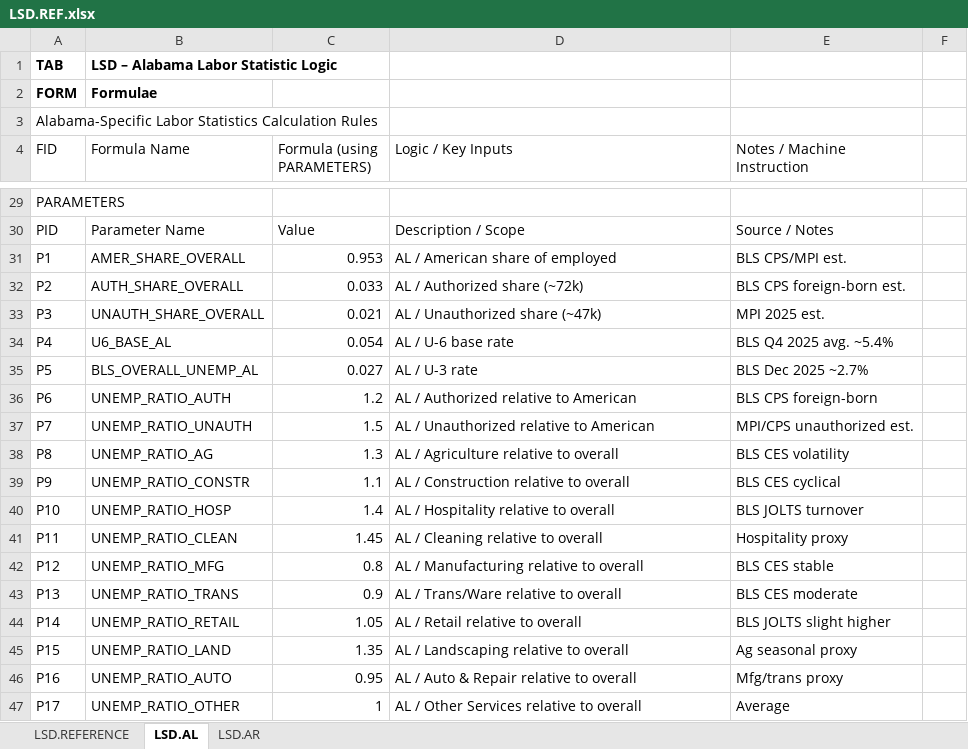
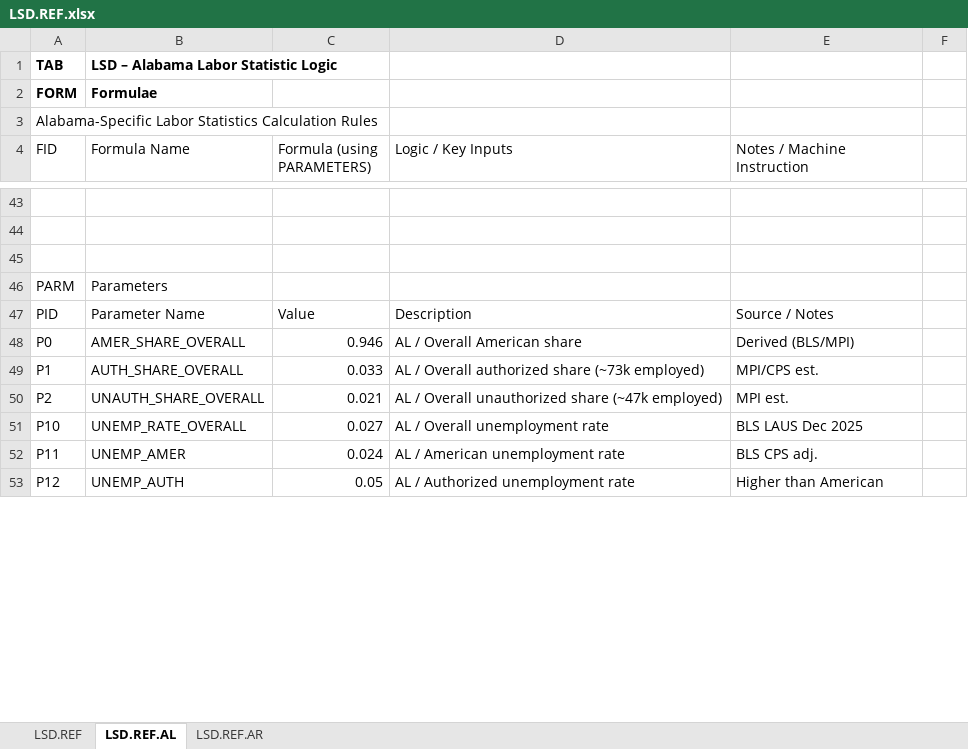
Before and after one commit to thomaspatrickwelborn/FITNESS, an Excel workbook: DES/LSD/LSD.REF.xlsx, sheet LSD.REF.AL, drawn as a sheet; only a part is shown, gaps mark what is left out; values as stored, in another font and other column widths than the file's, no borders; removed rows and columns are numbered as before the commit, all else as after; the diff covers the shown part only; the diff names each change by its address in the sheet, - before the commit and + after, or states it on an @@ line.

Commit message:
DES LSD Formulae, Calculae

```diff
--- a/DES/LSD/LSD.REF.xlsx (sheet LSD.REF.AL)
+++ b/DES/LSD/LSD.REF.xlsx (sheet LSD.REF.AL)
-sheet tab: LSD.REFERENCE
+sheet tab: LSD.REF
-sheet tab: LSD.AL
+sheet tab: LSD.REF.AL
-sheet tab: LSD.AR
+sheet tab: LSD.REF.AR
-A43 (FID): PARAMETERS
+A43 (FID): (empty)
+row 44: (empty)
+row 45: (empty)
+row 46: PARM | Parameters
-D47 (Logic / Key Inputs): Description / Scope
+D47 (Logic / Key Inputs): Description
-A48 (FID): P1
+A48 (FID): P0
-C48 (Formula (using PARAMETERS)): 0.953
+C48 (Formula (using PARAMETERS)): 0.946
-D48 (Logic / Key Inputs): AL / American share of employed
+D48 (Logic / Key Inputs): AL / Overall American share
-E48 (Notes / Machine Instruction): BLS CPS/MPI est.
+E48 (Notes / Machine Instruction): Derived (BLS/MPI)
-A49 (FID): P2
+A49 (FID): P1
-D49 (Logic / Key Inputs): AL / Authorized share (~72k)
+D49 (Logic / Key Inputs): AL / Overall authorized share (~73k employed)
-E49 (Notes / Machine Instruction): BLS CPS foreign-born est.
+E49 (Notes / Machine Instruction): MPI/CPS est.
-A50 (FID): P3
+A50 (FID): P2
-D50 (Logic / Key Inputs): AL / Unauthorized share (~47k)
+D50 (Logic / Key Inputs): AL / Overall unauthorized share (~47k employed)
-E50 (Notes / Machine Instruction): MPI 2025 est.
+E50 (Notes / Machine Instruction): MPI est.
-row 34: P4 | U6_BASE_AL | 0.054 | AL / U-6 base rate | BLS Q4 2025 avg. ~5.4%
-row 35: P5 | BLS_OVERALL_UNEMP_AL | 0.027 | AL / U-3 rate | BLS Dec 2025 ~2.7%
-row 36: P6 | UNEMP_RATIO_AUTH | 1.2 | AL / Authorized relative to American | BLS CPS foreign-born
-row 37: P7 | UNEMP_RATIO_UNAUTH | 1.5 | AL / Unauthorized relative to American | MPI/CPS unauthorized est.
-row 38: P8 | UNEMP_RATIO_AG | 1.3 | AL / Agriculture relative to overall | BLS CES volatility
-row 39: P9 | UNEMP_RATIO_CONSTR | 1.1 | AL / Construction relative to overall | BLS CES cyclical
-row 40: P10 | UNEMP_RATIO_HOSP | 1.4 | AL / Hospitality relative to overall | BLS JOLTS turnover
-row 41: P11 | UNEMP_RATIO_CLEAN | 1.45 | AL / Cleaning relative to overall | Hospitality proxy
-row 42: P12 | UNEMP_RATIO_MFG | 0.8 | AL / Manufacturing relative to overall | BLS CES stable
-row 43: P13 | UNEMP_RATIO_TRANS | 0.9 | AL / Trans/Ware relative to overall | BLS CES moderate
-row 44: P14 | UNEMP_RATIO_RETAIL | 1.05 | AL / Retail relative to overall | BLS JOLTS slight higher
-row 45: P15 | UNEMP_RATIO_LAND | 1.35 | AL / Landscaping relative to overall | Ag seasonal proxy
-row 46: P16 | UNEMP_RATIO_AUTO | 0.95 | AL / Auto & Repair relative to overall | Mfg/trans proxy
-row 47: P17 | UNEMP_RATIO_OTHER | 1 | AL / Other Services relative to overall | Average
+row 51: P10 | UNEMP_RATE_OVERALL | 0.027 | AL / Overall unemployment rate | BLS LAUS Dec 2025
+row 52: P11 | UNEMP_AMER | 0.024 | AL / American unemployment rate | BLS CPS adj.
+row 53: P12 | UNEMP_AUTH | 0.05 | AL / Authorized unemployment rate | Higher than American
```
Also changed, not shown: 190 added rows, 38 removed rows and 226 edited cells elsewhere in this sheet, sheet LSD.REF.AR, sheet LSD.REF, 2 other files.
